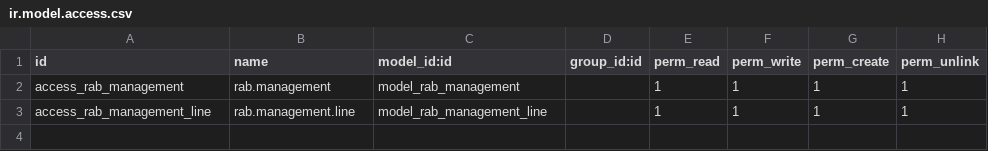
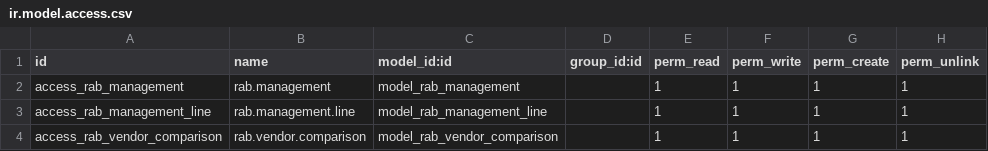
Before and after one commit to hafizarrafi/modul_odoo, a CSV file: rab_management/security/ir.model.access.csv, drawn as a sheet.

Commit message:
pembuatan RAB modul custom dengan fitur: - Add customer to RAB - Generate Sales Order from RAB - Generate Purchase Orders per vendor - Track SO/PO via origin - Add Sales & Purchase tabs in RAB - Lock RAB after approval

```diff
--- a/rab_management/security/ir.model.access.csv
+++ b/rab_management/security/ir.model.access.csv
@@ -3 +3,2 @@ access_rab_management,rab.management,model_rab_management,,1,1,1,1
 access_rab_management_line,rab.management.line,model_rab_management_line,,1,1,1,1
+access_rab_vendor_comparison,rab.vendor.comparison,model_rab_vendor_comparison,,1,1,1,1
```
Also changed, not shown: 11 other files.
